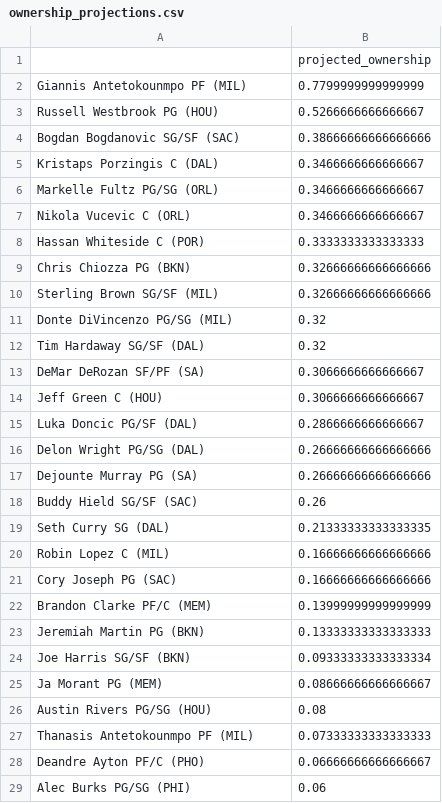
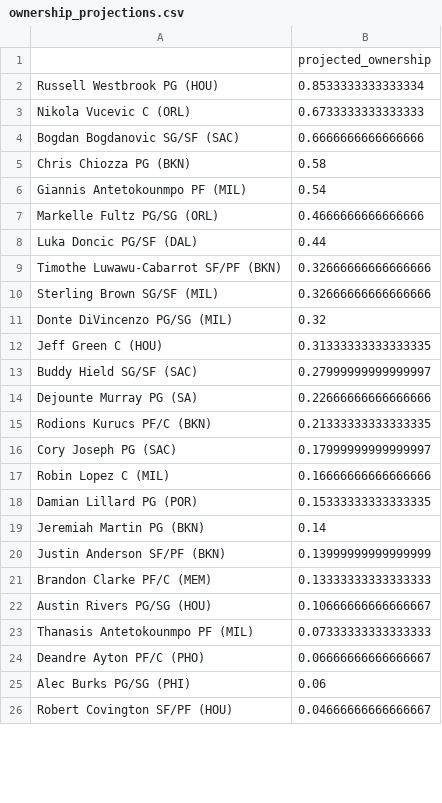
Before and after one commit to jmoore87jr/DFS_ownership_projections, a CSV file: ownership_projections.csv, drawn as a sheet; only a part is shown; the diff covers the shown part only.

```diff
--- a/ownership_projections.csv
+++ b/ownership_projections.csv
@@ -1,27 +1,23 @@
 ,projected_ownership
-Giannis Antetokounmpo PF (MIL),0.7799999999999999
-Russell Westbrook PG (HOU),0.5266666666666667
-Bogdan Bogdanovic SG/SF (SAC),0.38666666666666666
-Kristaps Porzingis C (DAL),0.3466666666666667
-Markelle Fultz PG/SG (ORL),0.3466666666666667
-Nikola Vucevic C (ORL),0.3466666666666667
-Hassan Whiteside C (POR),0.3333333333333333
-Chris Chiozza PG (BKN),0.32666666666666666
+Russell Westbrook PG (HOU),0.8533333333333334
+Nikola Vucevic C (ORL),0.6733333333333333
+Bogdan Bogdanovic SG/SF (SAC),0.6666666666666666
+Chris Chiozza PG (BKN),0.58
+Giannis Antetokounmpo PF (MIL),0.54
+Markelle Fultz PG/SG (ORL),0.4666666666666666
+Luka Doncic PG/SF (DAL),0.44
+Timothe Luwawu-Cabarrot SF/PF (BKN),0.32666666666666666
 Sterling Brown SG/SF (MIL),0.32666666666666666
 Donte DiVincenzo PG/SG (MIL),0.32
-Tim Hardaway SG/SF (DAL),0.32
-DeMar DeRozan SF/PF (SA),0.3066666666666667
-Jeff Green C (HOU),0.3066666666666667
-Luka Doncic PG/SF (DAL),0.2866666666666667
-Delon Wright PG/SG (DAL),0.26666666666666666
-Dejounte Murray PG (SA),0.26666666666666666
-Buddy Hield SG/SF (SAC),0.26
-Seth Curry SG (DAL),0.21333333333333335
+Jeff Green C (HOU),0.31333333333333335
+Buddy Hield SG/SF (SAC),0.27999999999999997
+Dejounte Murray PG (SA),0.22666666666666666
+Rodions Kurucs PF/C (BKN),0.21333333333333335
+Cory Joseph PG (SAC),0.17999999999999997
 Robin Lopez C (MIL),0.16666666666666666
-Cory Joseph PG (SAC),0.16666666666666666
-Brandon Clarke PF/C (MEM),0.13999999999999999
-Jeremiah Martin PG (BKN),0.13333333333333333
-Joe Harris SG/SF (BKN),0.09333333333333334
-Ja Morant PG (MEM),0.08666666666666667
-Austin Rivers PG/SG (HOU),0.08
+Damian Lillard PG (POR),0.15333333333333335
+Jeremiah Martin PG (BKN),0.14
+Justin Anderson SF/PF (BKN),0.13999999999999999
+Brandon Clarke PF/C (MEM),0.13333333333333333
+Austin Rivers PG/SG (HOU),0.10666666666666667
 Thanasis Antetokounmpo PF (MIL),0.07333333333333333
@@ -29 +25,2 @@ Deandre Ayton PF/C (PHO),0.06666666666666667
 Alec Burks PG/SG (PHI),0.06
+Robert Covington SF/PF (HOU),0.04666666666666667
```
Also changed, not shown: 4 added rows, 11 removed rows, 2 moved rows and 15 edited cells elsewhere in this file, 2 other files.
